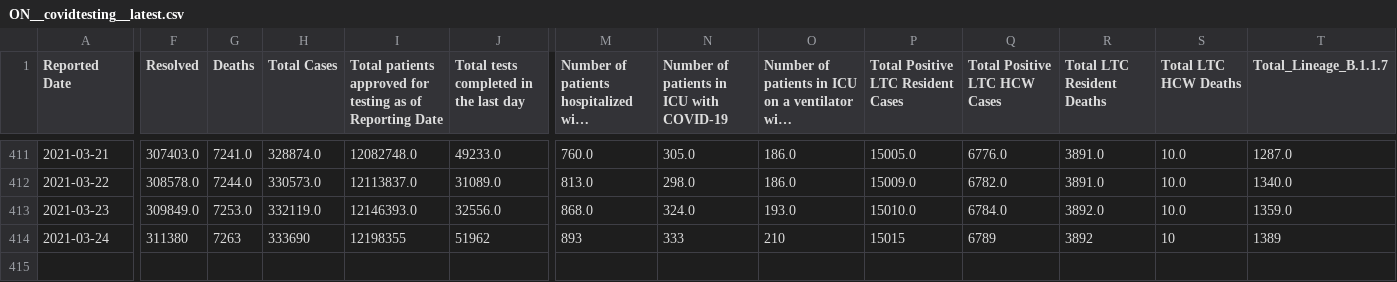
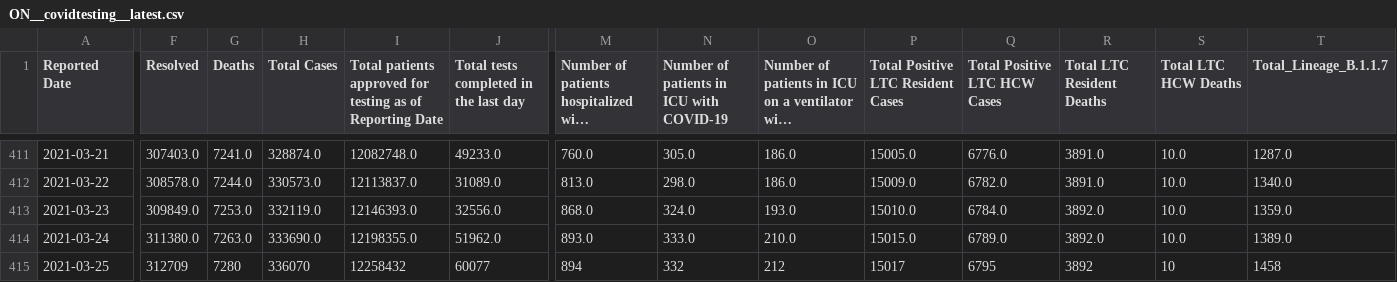
Before and after one commit to dlanger/coronavirus-hc-infobase-archive, a CSV file: ON__covidtesting__latest.csv, drawn as a sheet; only a part is shown, gaps mark what is left out; long unchanged cells end in …; rows hold the shown columns only; the diff covers the shown part only; the diff names each change by its address in the sheet, - before the commit and + after, or states it on an @@ line.

```diff
--- a/ON__covidtesting__latest.csv
+++ b/ON__covidtesting__latest.csv
-F414 (Resolved): 311380
+F414 (Resolved): 311380.0
-G414 (Deaths): 7263
+G414 (Deaths): 7263.0
-H414 (Total Cases): 333690
+H414 (Total Cases): 333690.0
-I414: 12198355
+I414: 12198355.0
-J414: 51962
+J414: 51962.0
-M414: 893
+M414: 893.0
-N414: 333
+N414: 333.0
-O414: 210
+O414: 210.0
-P414: 15015
+P414: 15015.0
-Q414 (Total Positive LTC HCW Cases): 6789
+Q414 (Total Positive LTC HCW Cases): 6789.0
-R414 (Total LTC Resident Deaths): 3892
+R414 (Total LTC Resident Deaths): 3892.0
-S414 (Total LTC HCW Deaths): 10
+S414 (Total LTC HCW Deaths): 10.0
-T414 (Total_Lineage_B.1.1.7): 1389
+T414 (Total_Lineage_B.1.1.7): 1389.0
+row 415: 2021-03-25 | 312709 | 7280 | 336070 | 12258432 | 60077 | 894 | 332 | 212 | 15017 | 6795 | 3892 | 10 | 1458
```
Also changed, not shown: 2 edited cells elsewhere in this file, 1 other file.
